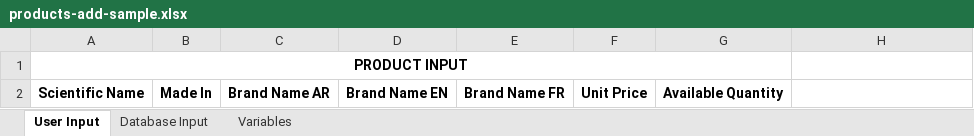
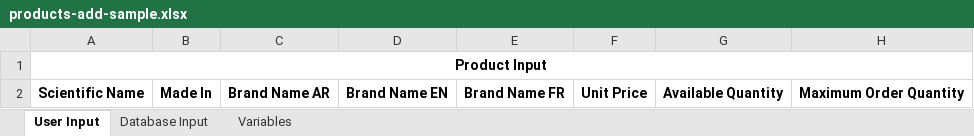
Before and after one commit to sajjadintel/aumet-marketplace-web, an Excel workbook: app/files/samples/products-add-sample.xlsx, sheet User Input, drawn as a sheet; values as stored, in another font and other column widths than the file's, no borders; the diff names each change by its address in the sheet, - before the commit and + after, or states it on an @@ line.

Commit message:
Added Maximum order quantity on product bulk upload

```diff
--- a/app/files/samples/products-add-sample.xlsx (sheet User Input)
+++ b/app/files/samples/products-add-sample.xlsx (sheet User Input)
-A1: PRODUCT INPUT
+A1: Product Input
-A1:G1 merged
+A1:H1 merged
-H2: (empty)
+H2: Maximum Order Quantity
```
Also changed, not shown: sheet Database Input, 1 other file.
